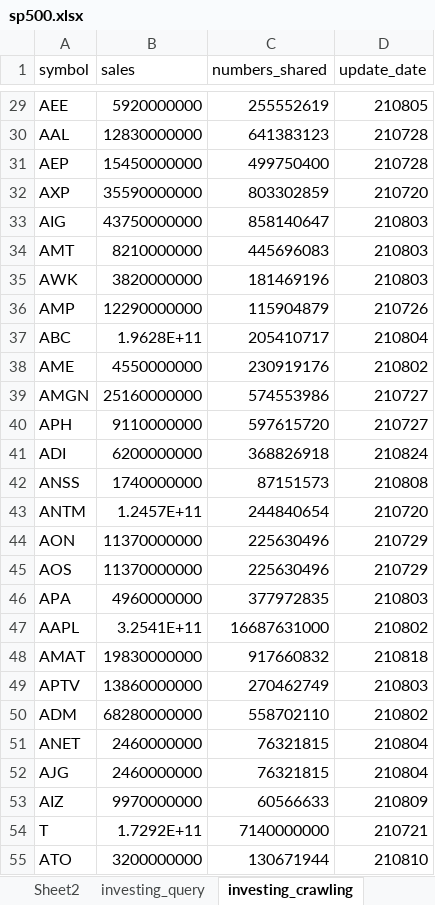
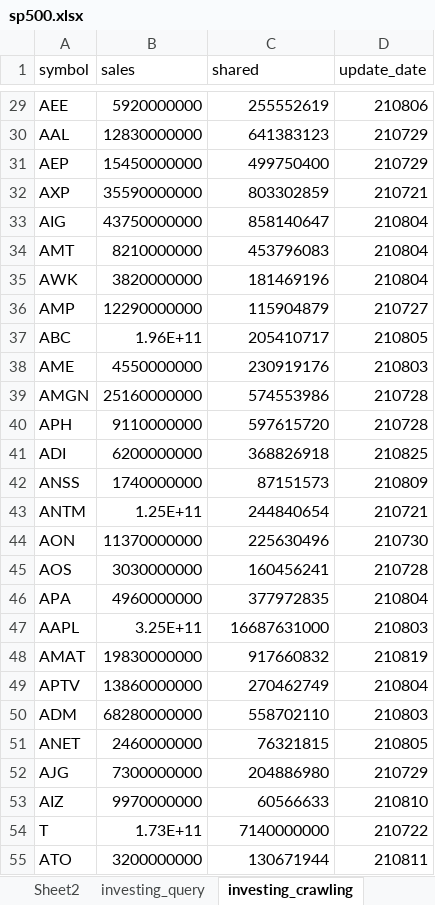
Before and after one commit to dss-17th/crawling-repo-5, an Excel workbook: sp500.xlsx, sheet investing_crawling, drawn as a sheet; only a part is shown, gaps mark what is left out; values as stored, in another font and other column widths than the file's, no borders; table styles not drawn; the diff covers the shown part only; the diff names each change by its address in the sheet, - before the commit and + after, or states it on an @@ line.

```diff
--- a/sp500.xlsx (sheet investing_crawling)
+++ b/sp500.xlsx (sheet investing_crawling)
-C1: numbers_shared
+C1: shared
-D29 (update_date): 210805
+D29 (update_date): 210806
-D30:D31 (update_date): 210728
+D30:D31 (update_date): 210729
-D32 (update_date): 210720
+D32 (update_date): 210721
-D33:D35 (update_date): 210803
+D33:D35 (update_date): 210804
-C34 (shared): 445696083
+C34 (shared): 453796083
-D36 (update_date): 210726
+D36 (update_date): 210727
-B37 (sales): 1.9628E+11
+B37 (sales): 1.96E+11
-D37 (update_date): 210804
+D37 (update_date): 210805
-D38 (update_date): 210802
+D38 (update_date): 210803
-D39:D40 (update_date): 210727
+D39:D40 (update_date): 210728
-D41 (update_date): 210824
+D41 (update_date): 210825
-D42 (update_date): 210808
+D42 (update_date): 210809
-B43 (sales): 1.2457E+11
+B43 (sales): 1.25E+11
-D43 (update_date): 210720
+D43 (update_date): 210721
-D44 (update_date): 210729
+D44 (update_date): 210730
-B45 (sales): 11370000000
+B45 (sales): 3030000000
-C45 (shared): 225630496
+C45 (shared): 160456241
-D45 (update_date): 210729
+D45 (update_date): 210728
-D46 (update_date): 210803
+D46 (update_date): 210804
-B47 (sales): 3.2541E+11
+B47 (sales): 3.25E+11
-D47 (update_date): 210802
+D47 (update_date): 210803
-D48 (update_date): 210818
+D48 (update_date): 210819
-D49 (update_date): 210803
+D49 (update_date): 210804
-D50 (update_date): 210802
+D50 (update_date): 210803
-D51 (update_date): 210804
+D51 (update_date): 210805
-B52 (sales): 2460000000
+B52 (sales): 7300000000
-C52 (shared): 76321815
+C52 (shared): 204886980
-D52 (update_date): 210804
+D52 (update_date): 210729
-D53 (update_date): 210809
+D53 (update_date): 210810
-B54 (sales): 1.7292E+11
+B54 (sales): 1.73E+11
-D54 (update_date): 210721
+D54 (update_date): 210722
-D55 (update_date): 210810
+D55 (update_date): 210811
```
Also changed, not shown: 564 edited cells elsewhere in this sheet, sheet main, sheet investing_query.
